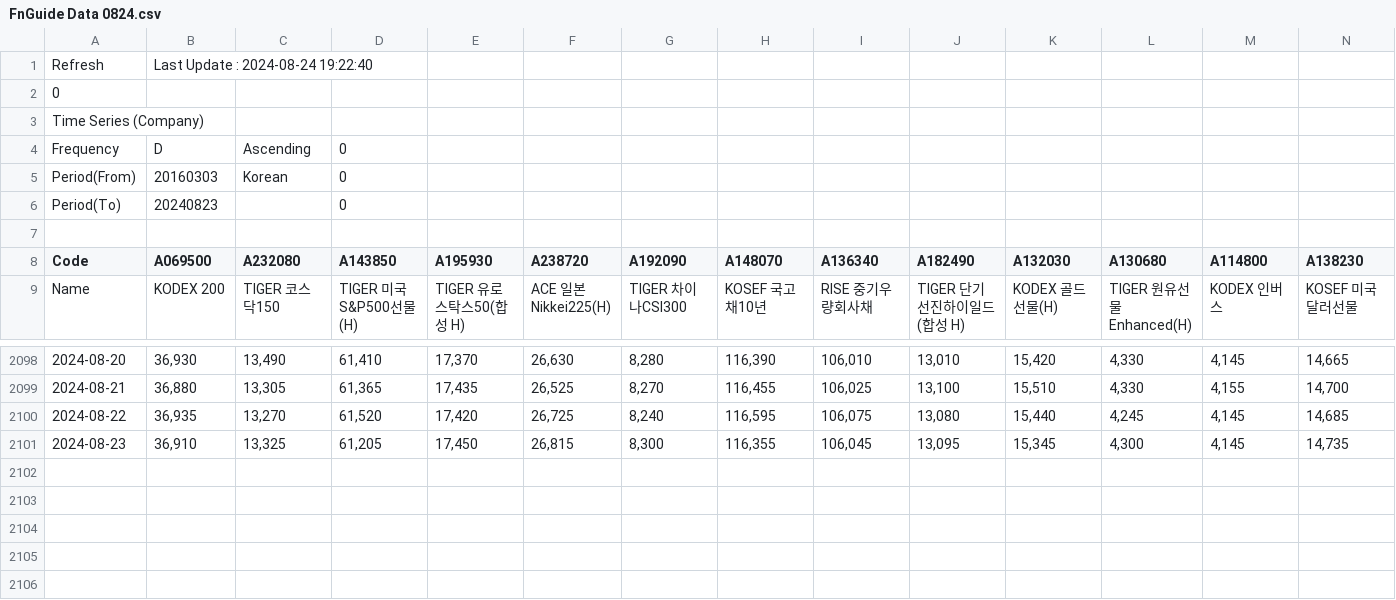
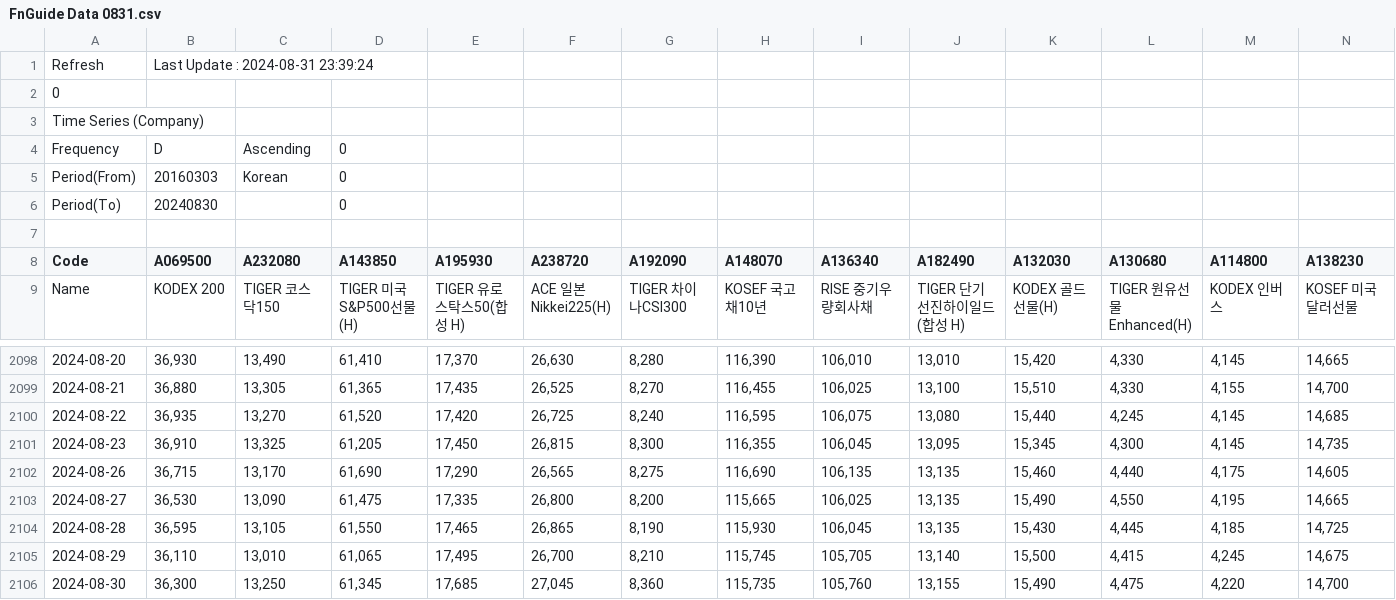
Before and after one commit to psj098/DB_GAPS_Portfolio_Allocation, a CSV file: FnGuide Data 0831.csv (was FnGuide Data 0824.csv), drawn as a sheet; only a part is shown, gaps mark what is left out; rows hold the shown columns only; the diff names each change by its address in the sheet, - before the commit and + after, or states it on an @@ line.

Commit message:
chore: Update FnGuide Data csv file to latest data 8.31

```diff
--- a/FnGuide Data 0824.csv
+++ b/FnGuide Data 0831.csv
-B1 (A069500): Last Update : 2024-08-24 19:22:40
+B1 (A069500): Last Update : 2024-08-31 23:39:24
-B6 (A069500): 20240823
+B6 (A069500): 20240830
+row 2102: 2024-08-26 | 36,715 | 13,170 | 61,690 | 17,290 | 26,565 | 8,275 | 116,690 | 106,135 | 13,135 | 15,460 | 4,440 | 4,175 | 14,605
+row 2103: 2024-08-27 | 36,530 | 13,090 | 61,475 | 17,335 | 26,800 | 8,200 | 115,665 | 106,025 | 13,135 | 15,490 | 4,550 | 4,195 | 14,665
+row 2104: 2024-08-28 | 36,595 | 13,105 | 61,550 | 17,465 | 26,865 | 8,190 | 115,930 | 106,045 | 13,135 | 15,430 | 4,445 | 4,185 | 14,725
+row 2105: 2024-08-29 | 36,110 | 13,010 | 61,065 | 17,495 | 26,700 | 8,210 | 115,745 | 105,705 | 13,140 | 15,500 | 4,415 | 4,245 | 14,675
+row 2106: 2024-08-30 | 36,300 | 13,250 | 61,345 | 17,685 | 27,045 | 8,360 | 115,735 | 105,760 | 13,155 | 15,490 | 4,475 | 4,220 | 14,700
```
Also changed, not shown: mvo_momentum_df.csv, 2 other files.
